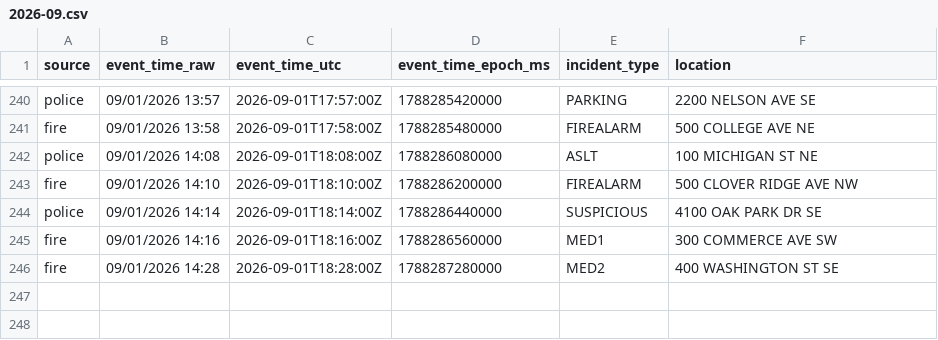
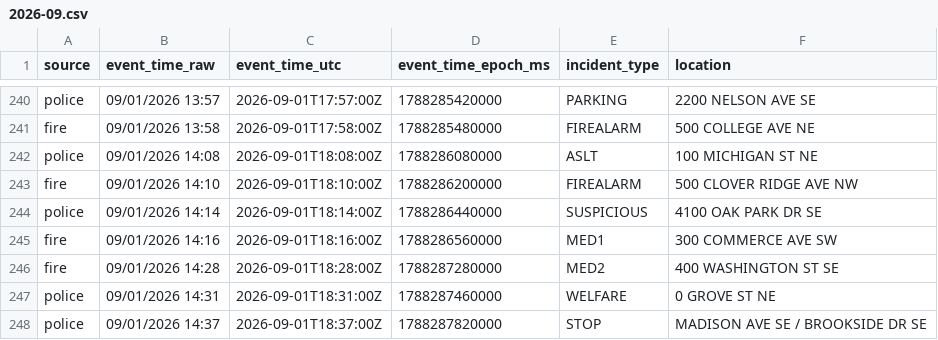
Before and after one commit to Cantica-Systems/west-michigan-dispatch, a CSV file: data/grcity/2026-09.csv, drawn as a sheet; only a part is shown, gaps mark what is left out.

```diff
--- a/data/grcity/2026-09.csv
+++ b/data/grcity/2026-09.csv
@@ -246 +246,3 @@ fire,09/01/2026 14:16,2026-09-01T18:16:00Z,1788286560000,MED1,300 COMMERCE AVE S
 fire,09/01/2026 14:28,2026-09-01T18:28:00Z,1788287280000,MED2,400 WASHINGTON ST SE
+police,09/01/2026 14:31,2026-09-01T18:31:00Z,1788287460000,WELFARE,0 GROVE ST NE
+police,09/01/2026 14:37,2026-09-01T18:37:00Z,1788287820000,STOP,MADISON AVE SE / BROOKSIDE DR SE
```
Also changed, not shown: data/kent/2026-09.csv, 3 other files.
